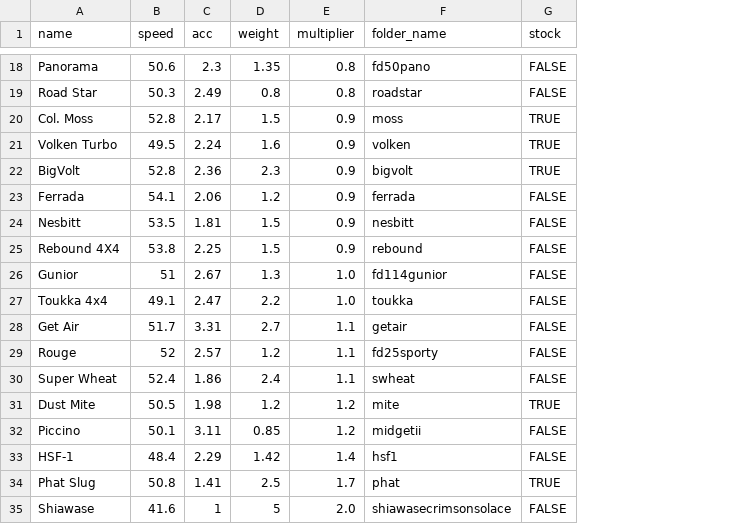
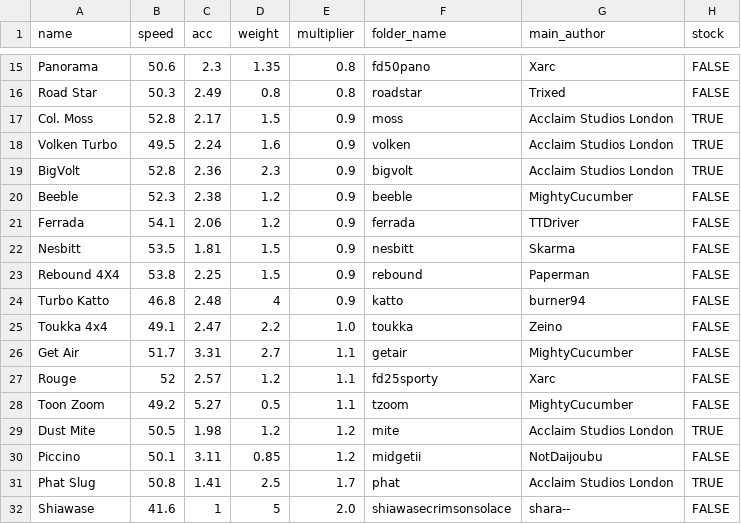
Before and after one commit to Re-Volt-America/RVA-Data, a CSV file: models/cars/rookie.csv, drawn as a sheet; only a part is shown, gaps mark what is left out; removed rows and columns are numbered as before the commit, all else as after; the diff covers the shown part only; the diff names each change by its address in the sheet, - before the commit and + after, or states it on an @@ line.

Commit message:
Update rookie.csv for Season 2024-A
- IN: Beeble, Turbo Katto, Mr Bedtime, Toon Zoom, Cheat Code Central.
- OUT: HSF-1, Super Wheat, Gunior, Hot Spot, Bed Bug, Kanberra Kruiser, Iso-77A, El Gekko.

```diff
--- a/models/cars/rookie.csv
+++ b/models/cars/rookie.csv
+column G (main_author), rows 15-19: Xarc | Trixed | Acclaim Studios London | Acclaim Studios London | Acclaim Studios London; rows 21-23: TTDriver | Skarma | Paperman; rows 25-27: Zeino | MightyCucumber | Xarc; rows 29-32: Acclaim Studios London | NotDaijoubu | Acclaim Studios London | shara--
+row 20: Beeble | 52.3 | 2.38 | 1.2 | 0.9 | beeble | MightyCucumber | FALSE
-row 26: Gunior | 51 | 2.67 | 1.3 | 1.0 | fd114gunior | FALSE
+row 24: Turbo Katto | 46.8 | 2.48 | 4 | 0.9 | katto | burner94 | FALSE
-row 30: Super Wheat | 52.4 | 1.86 | 2.4 | 1.1 | swheat | FALSE
+row 28: Toon Zoom | 49.2 | 5.27 | 0.5 | 1.1 | tzoom | MightyCucumber | FALSE
-row 33: HSF-1 | 48.4 | 2.29 | 1.42 | 1.4 | hsf1 | FALSE
```
Also changed, not shown: 2 added rows and 5 removed rows elsewhere in this file.
